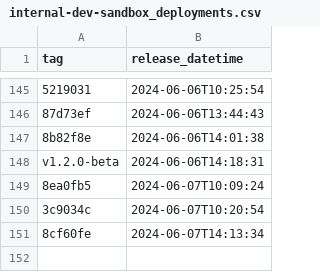
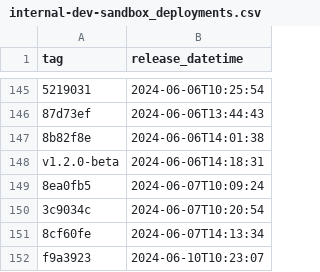
Before and after one commit to NHSDigital/eps-prescription-status-update-api, a CSV file: _data/internal-dev-sandbox_deployments.csv, drawn as a sheet; only a part is shown, gaps mark what is left out.

```diff
--- a/_data/internal-dev-sandbox_deployments.csv
+++ b/_data/internal-dev-sandbox_deployments.csv
@@ -151 +151,2 @@ v1.2.0-beta,2024-06-06T14:18:31
 8cf60fe,2024-06-07T14:13:34
+f9a3923,2024-06-10T10:23:07
```
Also changed, not shown: 1 other file.
